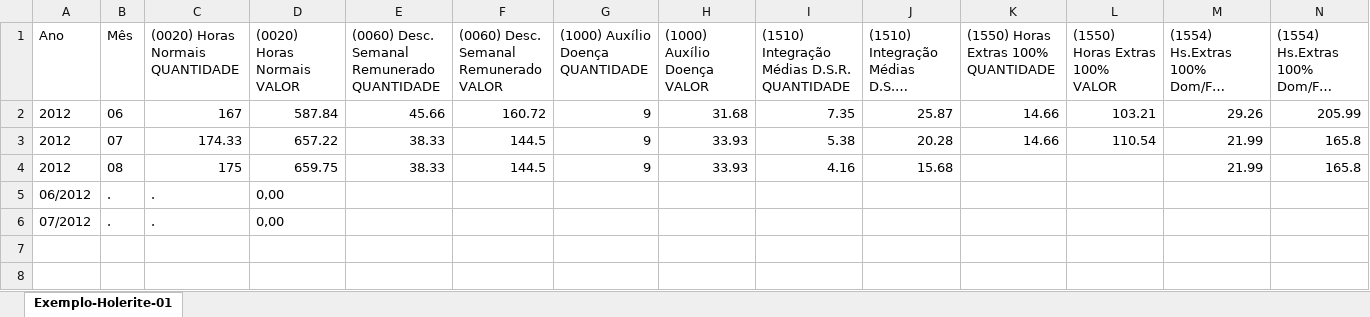
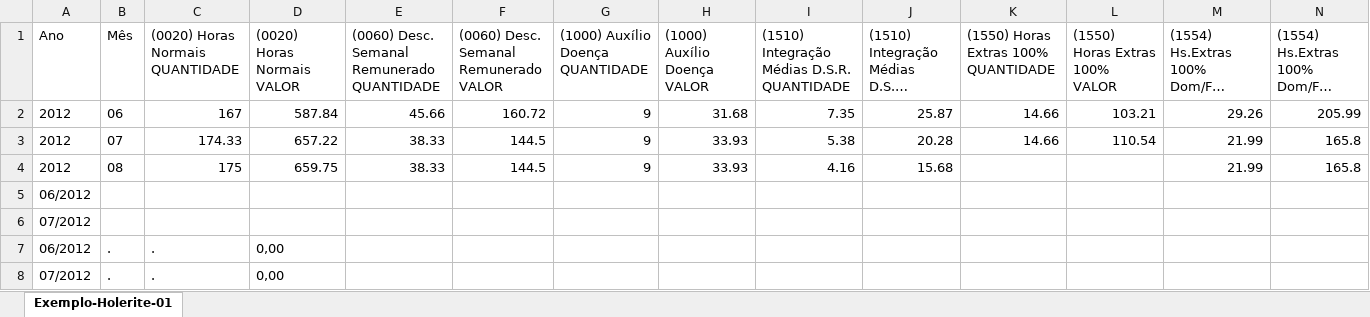
Before and after one commit to Dantedevil10/quickFiller-PdfExtractor, an Excel workbook: output/resultado_holerite.xlsx, sheet Exemplo-Holerite-01, drawn as a sheet; only a part is shown; long unchanged cells end in …; values as stored, in another font and other column widths than the file's, no borders; rows hold the shown columns only; the diff names each change by its address in the sheet, - before the commit and + after, or states it on an @@ line.

```diff
--- a/output/resultado_holerite.xlsx (sheet Exemplo-Holerite-01)
+++ b/output/resultado_holerite.xlsx (sheet Exemplo-Holerite-01)
+row 5: 06/2012
+row 6: 07/2012
```
Also changed, not shown: output/resultado_cartao_ponto.xlsx, 5 other files.
